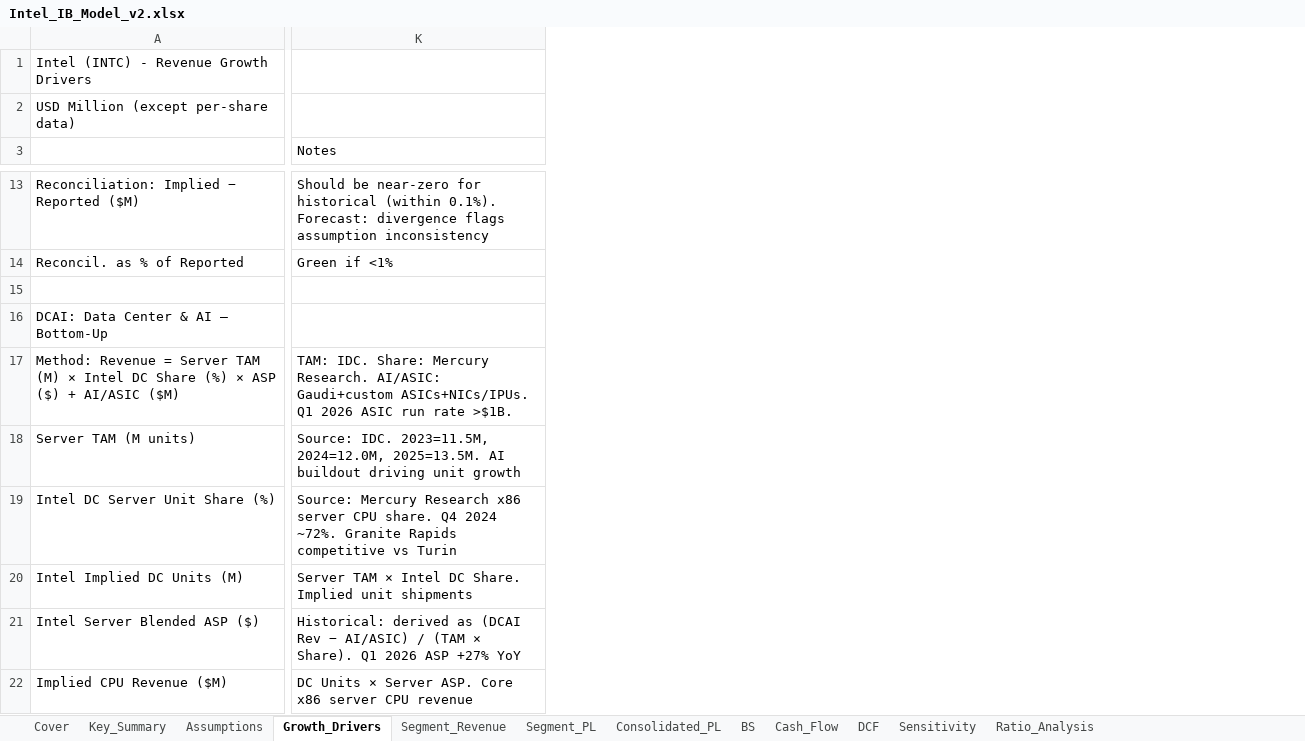
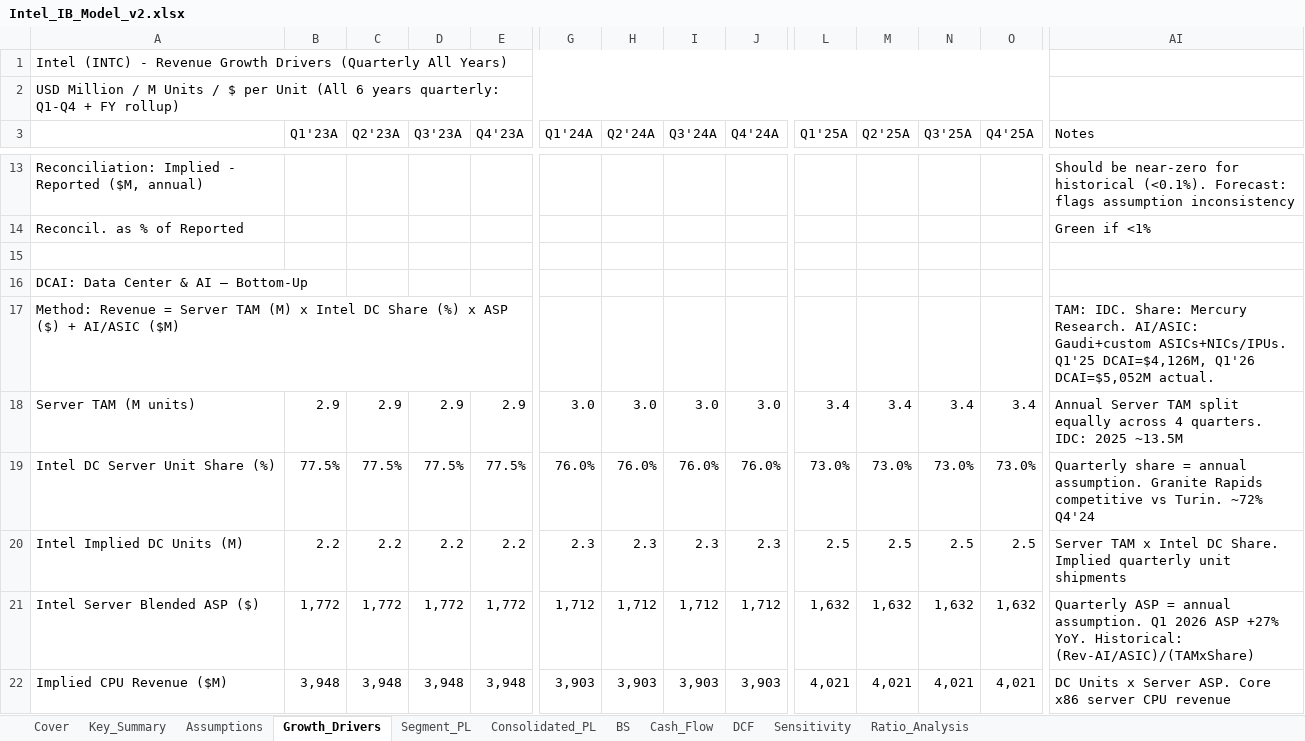
Before and after one commit to plsteachmecoding/intc-model-with-deepseek-v4-pro, an Excel workbook: Intel_IB_Model_v2.xlsx, sheet Growth_Drivers, drawn as a sheet; only a part is shown, gaps mark what is left out; values as stored, in another font and other column widths than the file's, no cell formats; addresses are those after the commit; the diff covers the shown part only; the diff names each change by its address in the sheet, - before the commit and + after, or states it on an @@ line.

```diff
--- a/Intel_IB_Model_v2.xlsx (sheet Growth_Drivers)
+++ b/Intel_IB_Model_v2.xlsx (sheet Growth_Drivers)
-sheet tab: Segment_Revenue
+column B (Q1'23A), rows 18-22: 2.9 | 77.5% | 2.2 | 1,772 | 3,948
+column C (Q2'23A), rows 18-22: 2.9 | 77.5% | 2.2 | 1,772 | 3,948
+column D (Q3'23A), rows 18-22: 2.9 | 77.5% | 2.2 | 1,772 | 3,948
+column E (Q4'23A), rows 18-22: 2.9 | 77.5% | 2.2 | 1,772 | 3,948
+column G (Q1'24A), rows 18-22: 3.0 | 76.0% | 2.3 | 1,712 | 3,903
+column H (Q2'24A), rows 18-22: 3.0 | 76.0% | 2.3 | 1,712 | 3,903
+column I (Q3'24A), rows 18-22: 3.0 | 76.0% | 2.3 | 1,712 | 3,903
+column J (Q4'24A), rows 18-22: 3.0 | 76.0% | 2.3 | 1,712 | 3,903
+column L (Q1'25A), rows 18-22: 3.4 | 73.0% | 2.5 | 1,632 | 4,021
+column M (Q2'25A), rows 18-22: 3.4 | 73.0% | 2.5 | 1,632 | 4,021
+column N (Q3'25A), rows 18-22: 3.4 | 73.0% | 2.5 | 1,632 | 4,021
+column O (Q4'25A), rows 18-22: 3.4 | 73.0% | 2.5 | 1,632 | 4,021
-A1: …Growth Drivers
+A1: …Growth Drivers (Quarterly All Years)
-A2: USD Million (except per-share data)
+A2: USD Million / M Units / $ per Unit (All 6 years quarterly: Q1-Q4 + FY rollup)
-A13: Reconciliation: Implied − Reported ($M)
+A13: Reconciliation: Implied - Reported ($M, annual)
-AI13 (Notes): …for historical (within 0.1%). Forecast: divergence flags assumption…
+AI13 (Notes): …for historical (<0.1%). Forecast: flags assumption…
-A17: …TAM (M) × Intel DC Share (%) × ASP ($)…
+A17: …TAM (M) x Intel DC Share (%) x ASP ($)…
-AI17 (Notes): …Gaudi+custom ASICs+NICs/IPUs. Q1 2026 ASIC run rate >$1B.
+AI17 (Notes): …Gaudi+custom ASICs+NICs/IPUs. Q1'25 DCAI=$4,126M, Q1'26 DCAI=$5,052M actual.
-AI18 (Notes): Source: IDC. 2023=11.5M, 2024=12.0M, 2025=13.5M. AI buildout driving unit growth
+AI18 (Notes): Annual Server TAM split equally across 4 quarters. IDC: 2025 ~13.5M
-AI19 (Notes): Source: Mercury Research x86 server CPU share. Q4 2024 ~72%. Granite Rapids competitive vs Turin
+AI19 (Notes): Quarterly share = annual assumption. Granite Rapids competitive vs Turin. ~72% Q4'24
-AI20 (Notes): Server TAM × Intel DC Share. Implied unit shipments
+AI20 (Notes): Server TAM x Intel DC Share. Implied quarterly unit shipments
-AI21 (Notes): Historical: derived as (DCAI Rev − AI/ASIC) / (TAM × Share). Q1 2026 ASP +27% YoY
+AI21 (Notes): Quarterly ASP = annual assumption. Q1 2026 ASP +27% YoY. Historical: (Rev-AI/ASIC)/(TAMxShare)
-AI22 (Notes): DC Units × Server ASP.…
+AI22 (Notes): DC Units x Server ASP.…
```
Also changed, not shown: 8 added rows, 23 removed rows, 13 added columns, 1 removed column, 52 edited cells and merged cells elsewhere in this sheet, sheet Assumptions, sheet Segment_PL, sheet DCF, sheet Sensitivity, sheet Cover, sheet Consolidated_PL, cell formats, formulas that keep their value, 5 other files.
